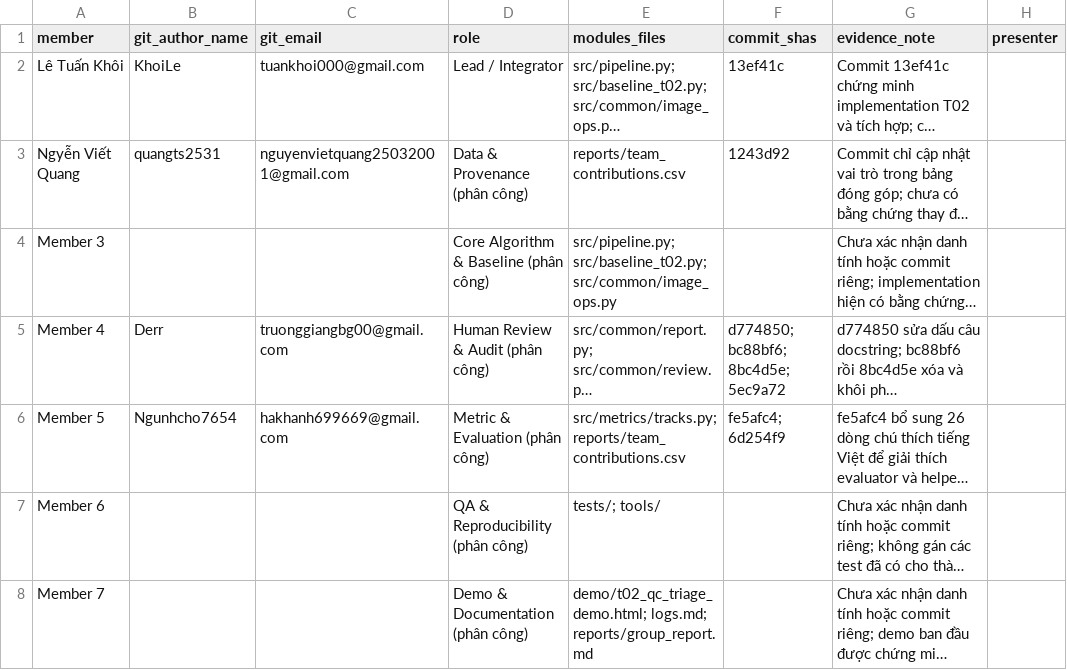
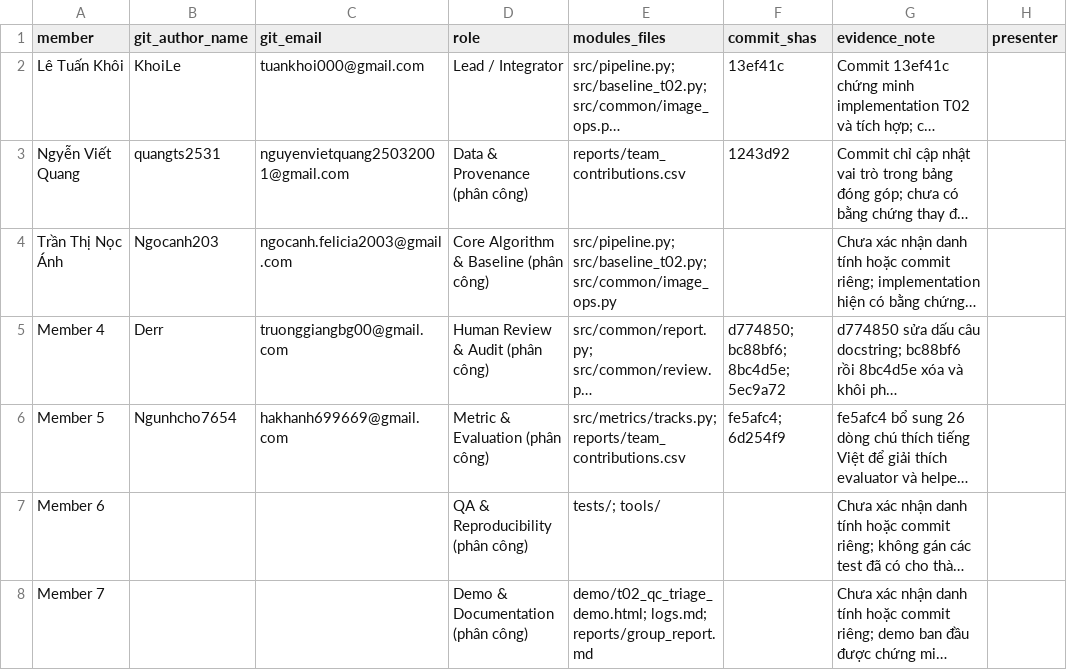
Before and after one commit to rifujin123/K5-Day6-L2-LeTuanKhoi-2A202603024-DataGovernanceAndPrivacy, a CSV file: reports/team_contributions.csv, drawn as a sheet; long unchanged cells end in …; the diff names each change by its address in the sheet, - before the commit and + after, or states it on an @@ line.

Commit message:
Update team contributions with new member details

```diff
--- a/reports/team_contributions.csv
+++ b/reports/team_contributions.csv
-A4 (member): Member 3
+A4 (member): Trần Thị Nọc Ánh
-B4 (git_author_name): (empty)
+B4 (git_author_name): Ngocanh203
-C4 (git_email): (empty)
+C4 (git_email): ngocanh.felicia2003@gmail.com
```
